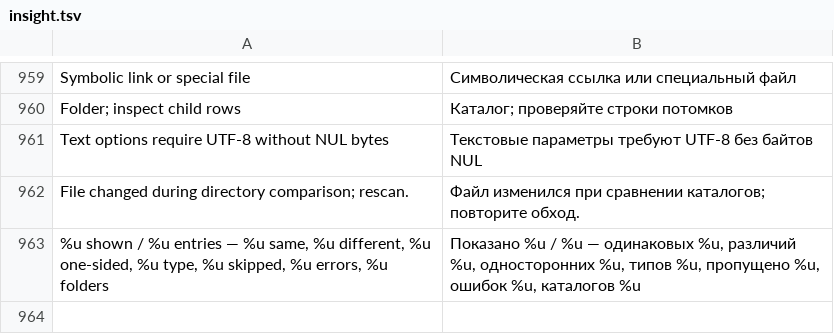
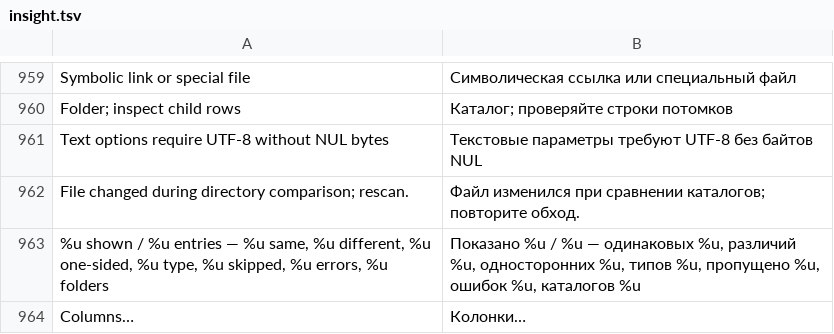
Before and after one commit to bhgv/geany-insight, a TSV file: insight/locale/insight.tsv, drawn as a sheet; only a part is shown, gaps mark what is left out; the diff names each change by its address in the sheet, - before the commit and + after, or states it on an @@ line.

Commit message:
Add Directory Compare column visibility controls

```diff
--- a/insight/locale/insight.tsv
+++ b/insight/locale/insight.tsv
+row 964: Columns… | Колонки…
```
Also changed, not shown: 6 other files.
